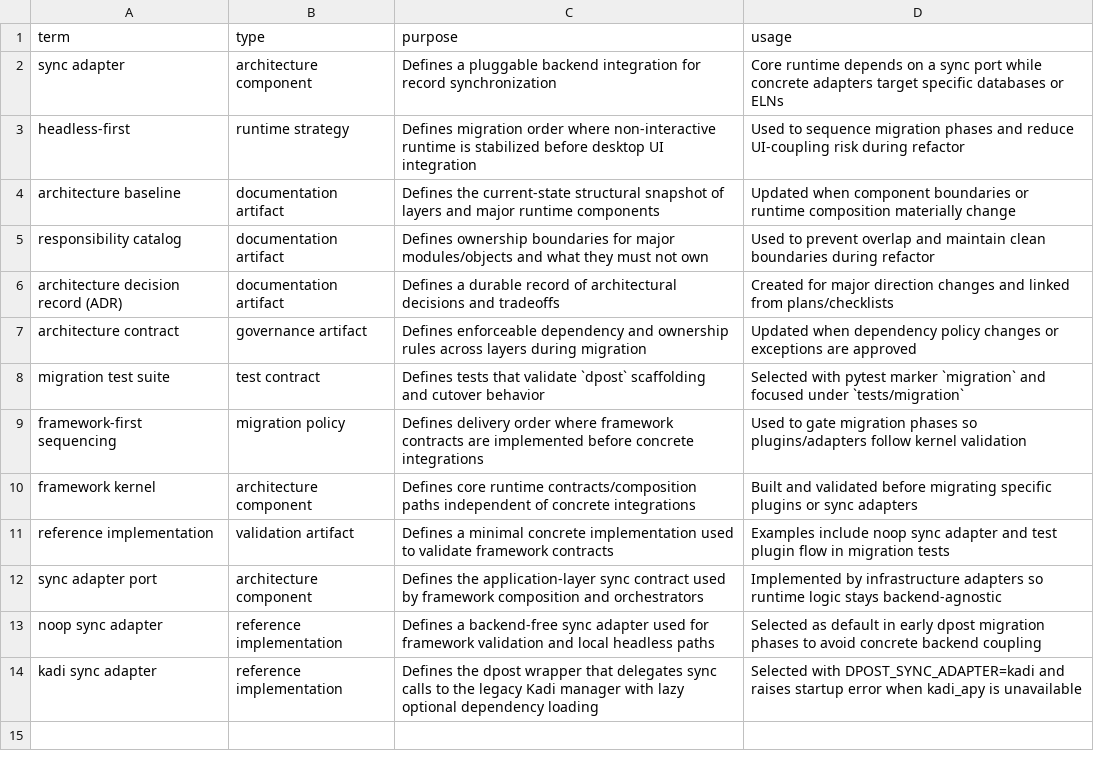
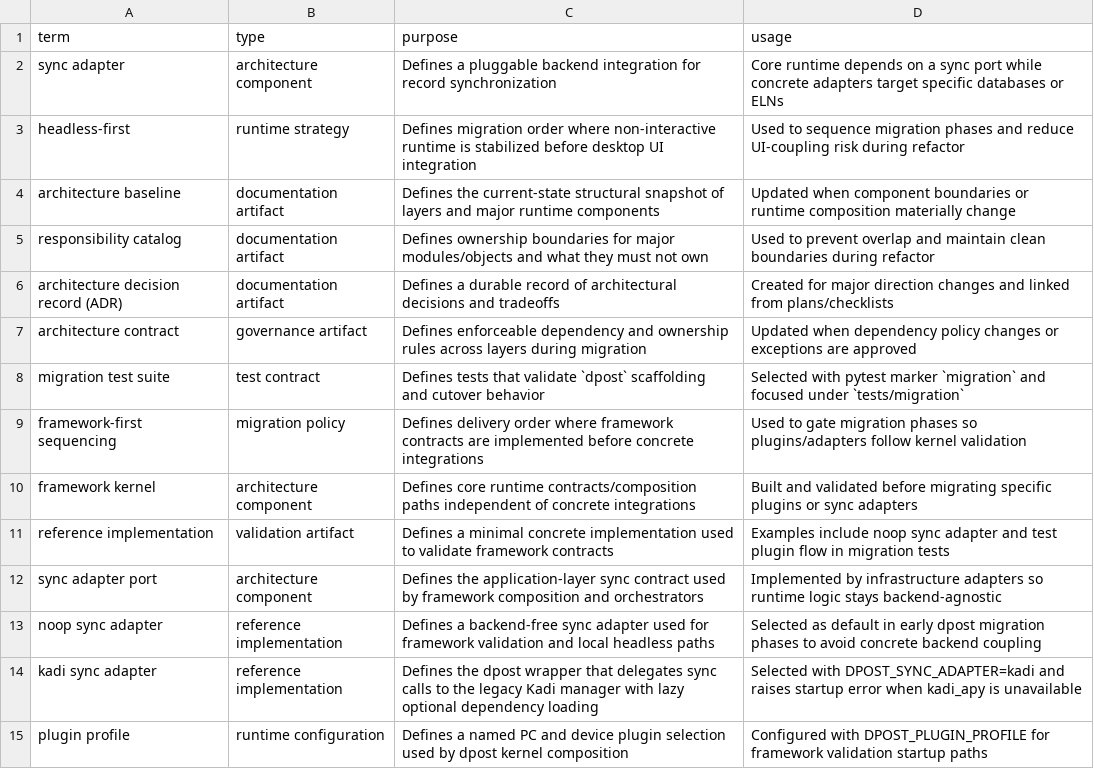
Before and after one commit to altshiftj/dpost-v2-refactor, a CSV file: GLOSSARY.csv, drawn as a sheet.

Commit message:
feat(dpost): add reference plugin kernel flow and boundary docs
add PluginProfile reference surface and DPOST_PLUGIN_PROFILE wiring

add migration test and update architecture/checklist/execution docs

verify python -m pytest -m migration (16 passed)

```diff
--- a/GLOSSARY.csv
+++ b/GLOSSARY.csv
@@ -14 +14,2 @@ noop sync adapter,reference implementation,Defines a backend-free sync adapter u
 kadi sync adapter,reference implementation,Defines the dpost wrapper that delegates sync calls to the legacy Kadi manager with lazy optional dependency loading,Selected with DPOST_SYNC_ADAPTER=kadi and raises startup error when kadi_apy is unavailable
+plugin profile,runtime configuration,Defines a named PC and device plugin selection used by dpost kernel composition,Configured with DPOST_PLUGIN_PROFILE for framework validation startup paths
```
Also changed, not shown: 9 other files.
